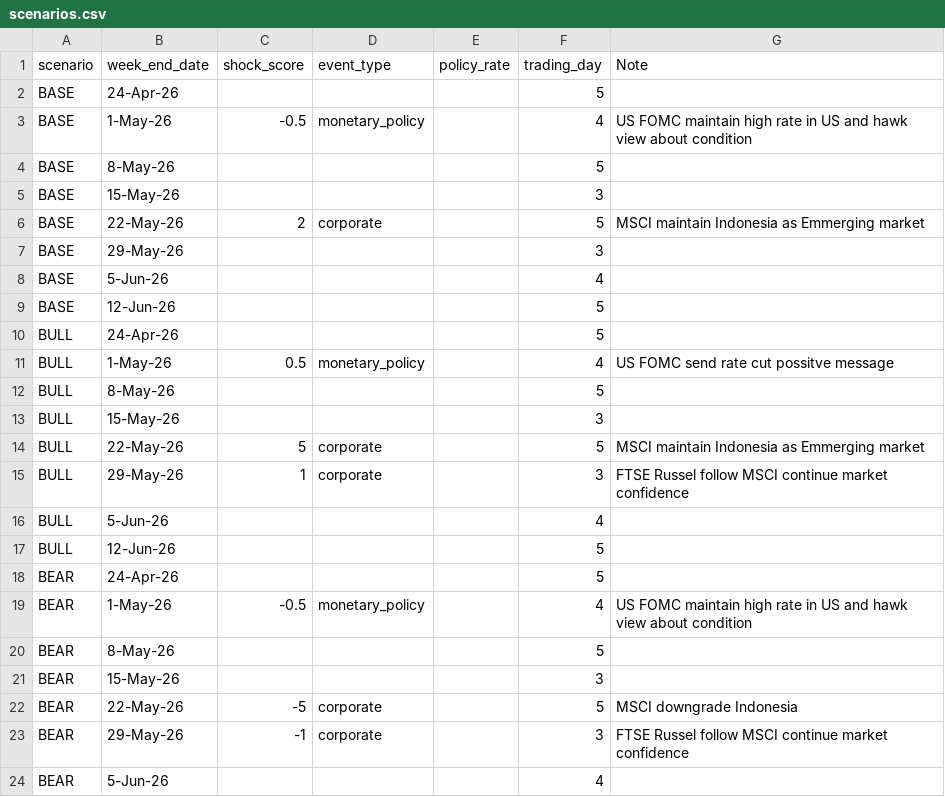
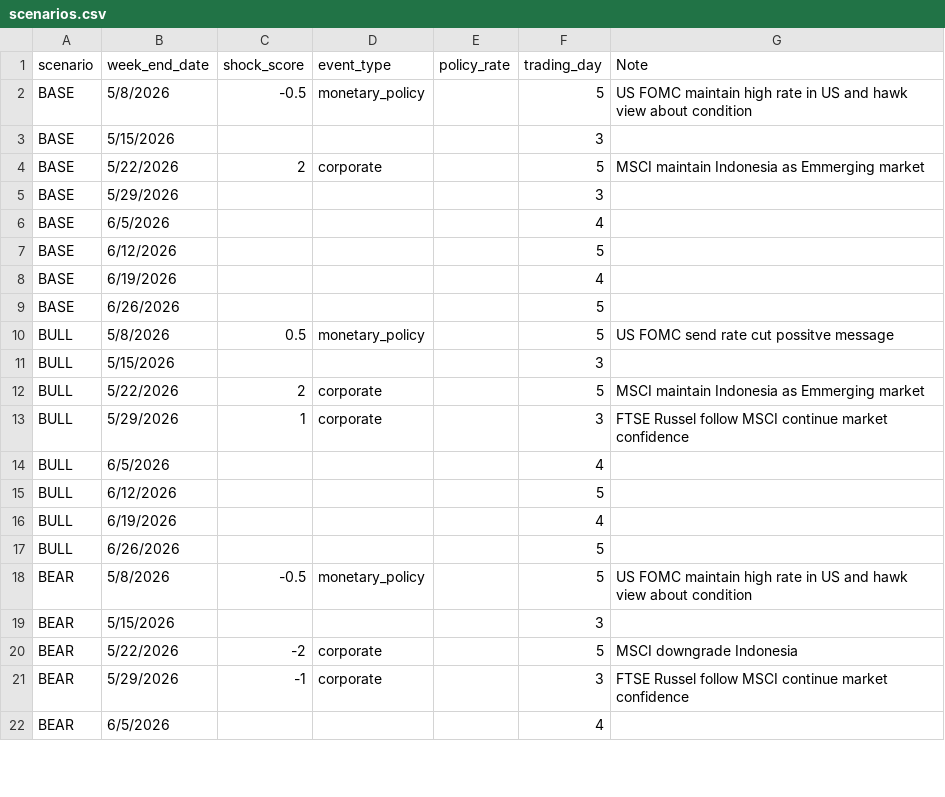
Before and after one commit to alexhoang92/IHSG_volume_forcast, a CSV file: ihsg_forecast/data/macro/scenarios.csv, drawn as a sheet; only a part is shown; the diff covers the shown part only.

```diff
--- a/ihsg_forecast/data/macro/scenarios.csv
+++ b/ihsg_forecast/data/macro/scenarios.csv
@@ -1,24 +1,22 @@
 scenario,week_end_date,shock_score,event_type,policy_rate,trading_day,Note
-BASE,24-Apr-26,,,,5,
-BASE,1-May-26,-0.5,monetary_policy,,4,US FOMC maintain high rate in US and hawk view about condition
-BASE,8-May-26,,,,5,
-BASE,15-May-26,,,,3,
-BASE,22-May-26,2,corporate,,5,MSCI maintain Indonesia as Emmerging market
-BASE,29-May-26,,,,3,
-BASE,5-Jun-26,,,,4,
-BASE,12-Jun-26,,,,5,
-BULL,24-Apr-26,,,,5,
-BULL,1-May-26,0.5,monetary_policy,,4,US FOMC send rate cut possitve message
-BULL,8-May-26,,,,5,
-BULL,15-May-26,,,,3,
-BULL,22-May-26,5,corporate,,5,MSCI maintain Indonesia as Emmerging market
-BULL,29-May-26,1,corporate,,3,FTSE Russel follow MSCI continue market confidence
-BULL,5-Jun-26,,,,4,
-BULL,12-Jun-26,,,,5,
-BEAR,24-Apr-26,,,,5,
-BEAR,1-May-26,-0.5,monetary_policy,,4,US FOMC maintain high rate in US and hawk view about condition
-BEAR,8-May-26,,,,5,
-BEAR,15-May-26,,,,3,
-BEAR,22-May-26,-5,corporate,,5,MSCI downgrade Indonesia
-BEAR,29-May-26,-1,corporate,,3,FTSE Russel follow MSCI continue market confidence
-BEAR,5-Jun-26,,,,4,
+BASE,5/8/2026,-0.5,monetary_policy,,5,US FOMC maintain high rate in US and hawk view about condition
+BASE,5/15/2026,,,,3,
+BASE,5/22/2026,2,corporate,,5,MSCI maintain Indonesia as Emmerging market
+BASE,5/29/2026,,,,3,
+BASE,6/5/2026,,,,4,
+BASE,6/12/2026,,,,5,
+BASE,6/19/2026,,,,4,
+BASE,6/26/2026,,,,5,
+BULL,5/8/2026,0.5,monetary_policy,,5,US FOMC send rate cut possitve message
+BULL,5/15/2026,,,,3,
+BULL,5/22/2026,2,corporate,,5,MSCI maintain Indonesia as Emmerging market
+BULL,5/29/2026,1,corporate,,3,FTSE Russel follow MSCI continue market confidence
+BULL,6/5/2026,,,,4,
+BULL,6/12/2026,,,,5,
+BULL,6/19/2026,,,,4,
+BULL,6/26/2026,,,,5,
+BEAR,5/8/2026,-0.5,monetary_policy,,5,US FOMC maintain high rate in US and hawk view about condition
+BEAR,5/15/2026,,,,3,
+BEAR,5/22/2026,-2,corporate,,5,MSCI downgrade Indonesia
+BEAR,5/29/2026,-1,corporate,,3,FTSE Russel follow MSCI continue market confidence
+BEAR,6/5/2026,,,,4,
```
Also changed, not shown: 2 added rows and 1 edited cell elsewhere in this file, ihsg_forecast/data/macro/macro_shocks.csv, 22 other files.
